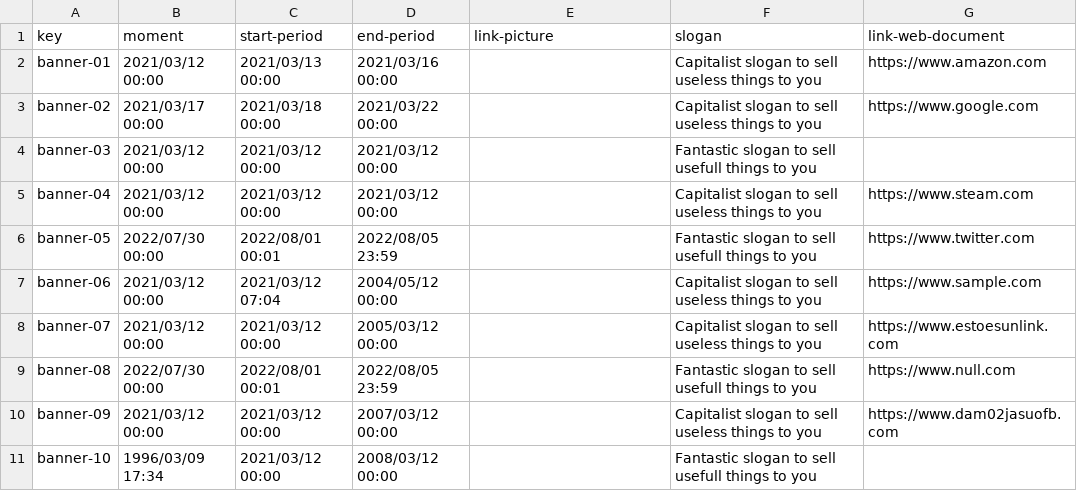
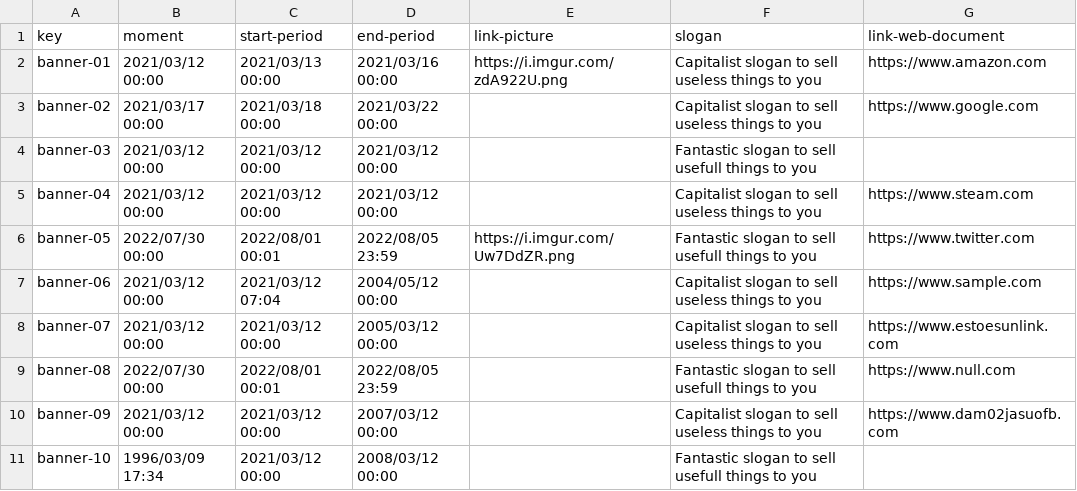
Before and after one commit to antcardia/Acme-L3-D04, a CSV file: src/main/webapp/WEB-INF/resources/sample-data/banner.csv, drawn as a sheet; the diff names each change by its address in the sheet, - before the commit and + after, or states it on an @@ line.

Commit message:
Banners aleatorios sin imagenes null

```diff
--- a/src/main/webapp/WEB-INF/resources/sample-data/banner.csv
+++ b/src/main/webapp/WEB-INF/resources/sample-data/banner.csv
-E2 (link-picture): (empty)
+E2 (link-picture): https://i.imgur.com/zdA922U.png
-E6 (link-picture): (empty)
+E6 (link-picture): https://i.imgur.com/Uw7DdZR.png
```
Also changed, not shown: 3 other files.
